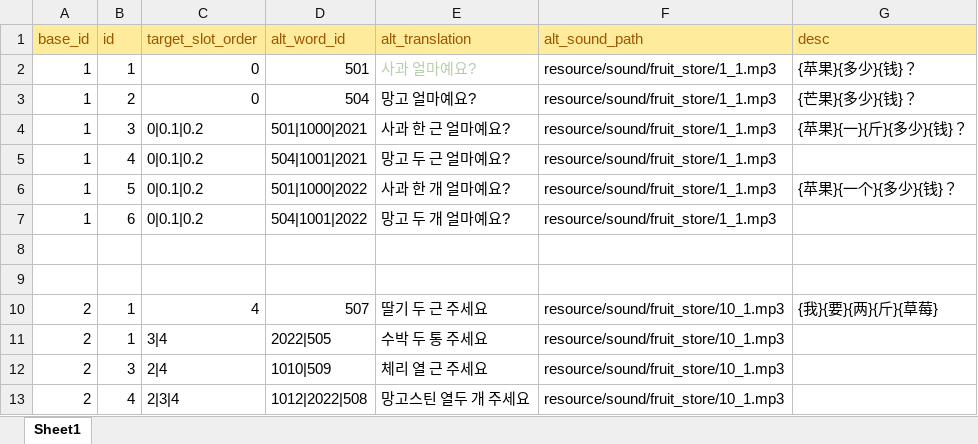
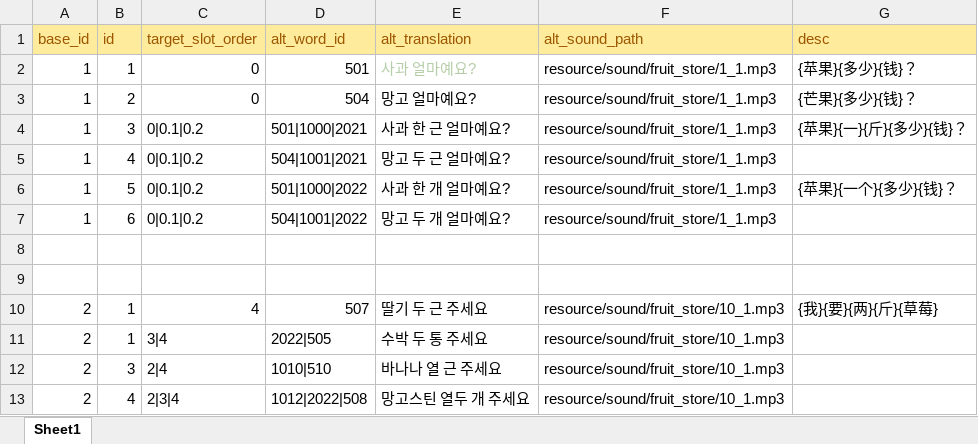
Before and after one commit to curryboy371/LVPD_Studio, an Excel workbook: resource/table/sub_sentences.xlsx, sheet Sheet1, drawn as a sheet; values as stored, in another font and other column widths than the file's, no borders; the diff names each change by its address in the sheet, - before the commit and + after, or states it on an @@ line.

```diff
--- a/resource/table/sub_sentences.xlsx (sheet Sheet1)
+++ b/resource/table/sub_sentences.xlsx (sheet Sheet1)
-D12 (alt_word_id): 1010|509
+D12 (alt_word_id): 1010|510
-E12 (alt_translation): 체리 열 근 주세요
+E12 (alt_translation): 바나나 열 근 주세요
```
Also changed, not shown: resource/table/vocabulary_word_rows.xlsx, resource/table/words.xlsx, 2 other files.
